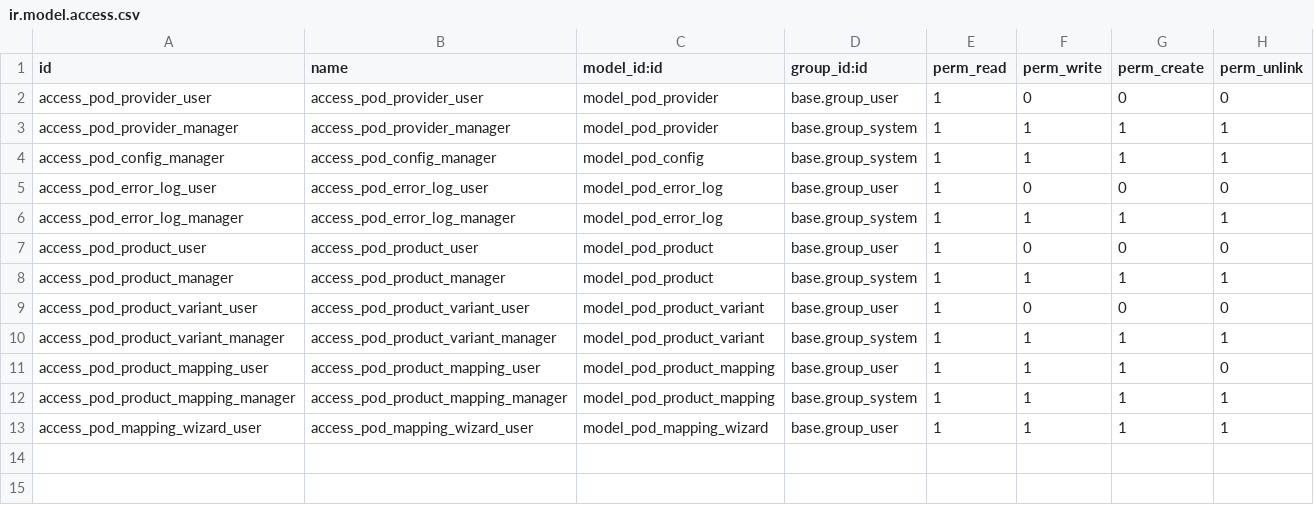
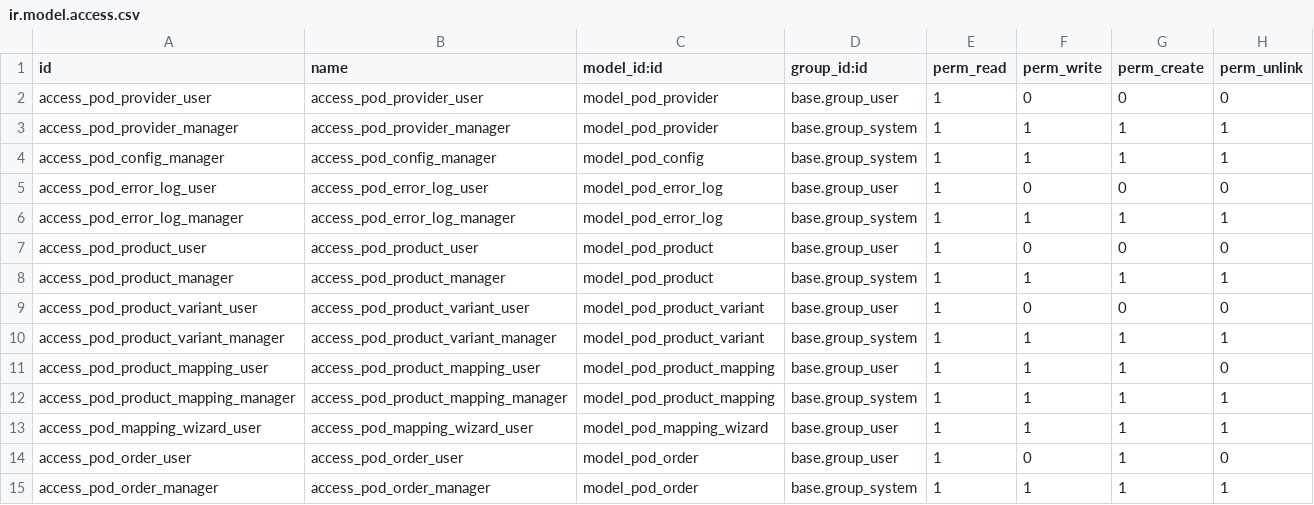
Before and after one commit to hedburgaren/arc_pod, a CSV file: security/ir.model.access.csv, drawn as a sheet; the diff names each change by its address in the sheet, - before the commit and + after, or states it on an @@ line.

```diff
--- a/security/ir.model.access.csv
+++ b/security/ir.model.access.csv
+row 14: access_pod_order_user | access_pod_order_user | model_pod_order | base.group_user | 1 | 0 | 1 | 0
+row 15: access_pod_order_manager | access_pod_order_manager | model_pod_order | base.group_system | 1 | 1 | 1 | 1
```
Also changed, not shown: 11 other files.
